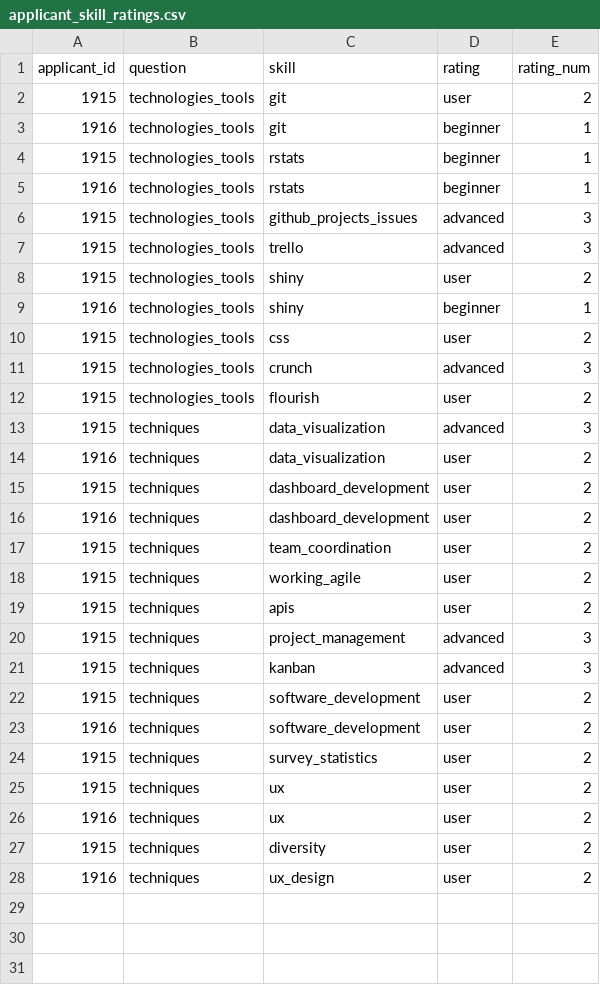
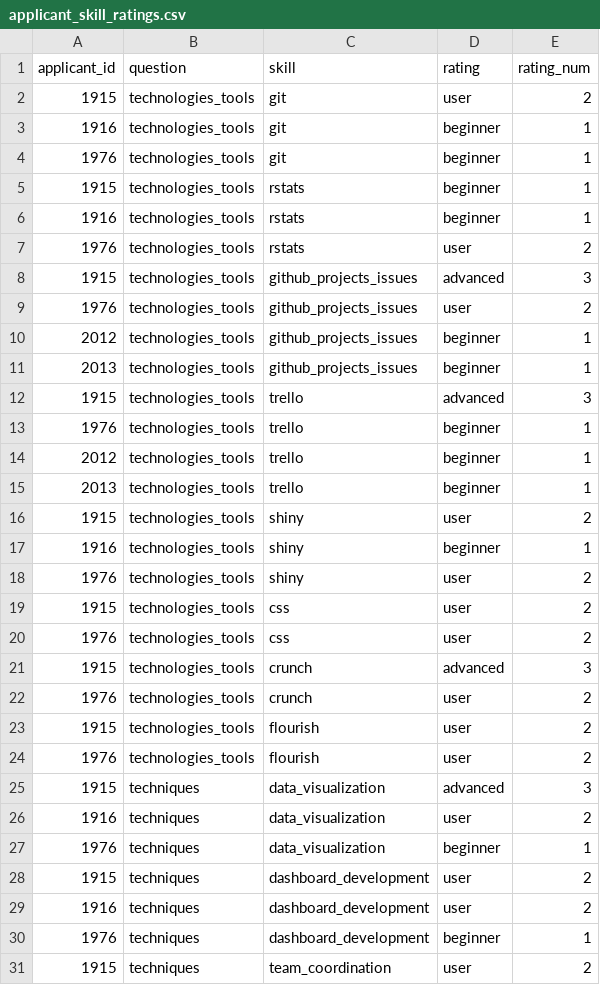
Before and after one commit to CorrelAid/project-coordination-tools, a CSV file: projects/example/data/applicant_skill_ratings.csv, drawn as a sheet; only a part is shown; the shorter side is filled out with more unchanged rows; the diff covers the shown part only.

```diff
--- a/projects/example/data/applicant_skill_ratings.csv
+++ b/projects/example/data/applicant_skill_ratings.csv
@@ -3,15 +3,29 @@ applicant_id,question,skill,rating,rating_num
 1916,technologies_tools,git,beginner,1
+1976,technologies_tools,git,beginner,1
 1915,technologies_tools,rstats,beginner,1
 1916,technologies_tools,rstats,beginner,1
+1976,technologies_tools,rstats,user,2
 1915,technologies_tools,github_projects_issues,advanced,3
+1976,technologies_tools,github_projects_issues,user,2
+2012,technologies_tools,github_projects_issues,beginner,1
+2013,technologies_tools,github_projects_issues,beginner,1
 1915,technologies_tools,trello,advanced,3
+1976,technologies_tools,trello,beginner,1
+2012,technologies_tools,trello,beginner,1
+2013,technologies_tools,trello,beginner,1
 1915,technologies_tools,shiny,user,2
 1916,technologies_tools,shiny,beginner,1
+1976,technologies_tools,shiny,user,2
 1915,technologies_tools,css,user,2
+1976,technologies_tools,css,user,2
 1915,technologies_tools,crunch,advanced,3
+1976,technologies_tools,crunch,user,2
 1915,technologies_tools,flourish,user,2
+1976,technologies_tools,flourish,user,2
 1915,techniques,data_visualization,advanced,3
 1916,techniques,data_visualization,user,2
+1976,techniques,data_visualization,beginner,1
 1915,techniques,dashboard_development,user,2
 1916,techniques,dashboard_development,user,2
+1976,techniques,dashboard_development,beginner,1
 1915,techniques,team_coordination,user,2
```
Also changed, not shown: 23 added rows elsewhere in this file, projects/example/data/applicant_wide.csv, projects/example/data/role_profiles.csv, 3 other files.
